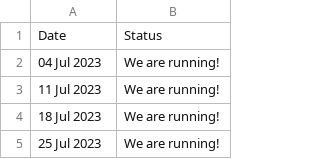
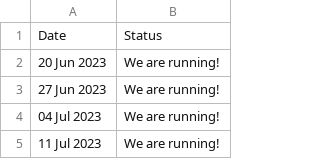
Before and after one commit to rwkura/rwkura.github.io, a CSV file: _data/dates.csv, drawn as a sheet; only a part is shown; the shorter side is filled out with more unchanged rows.

Commit message:
date filter test

```diff
--- a/_data/dates.csv
+++ b/_data/dates.csv
@@ -1,2 +1,4 @@
 Date,Status
+20 Jun 2023,We are running!
+27 Jun 2023,We are running!
 04 Jul 2023,We are running!
```
Also changed, not shown: 1 other file.
